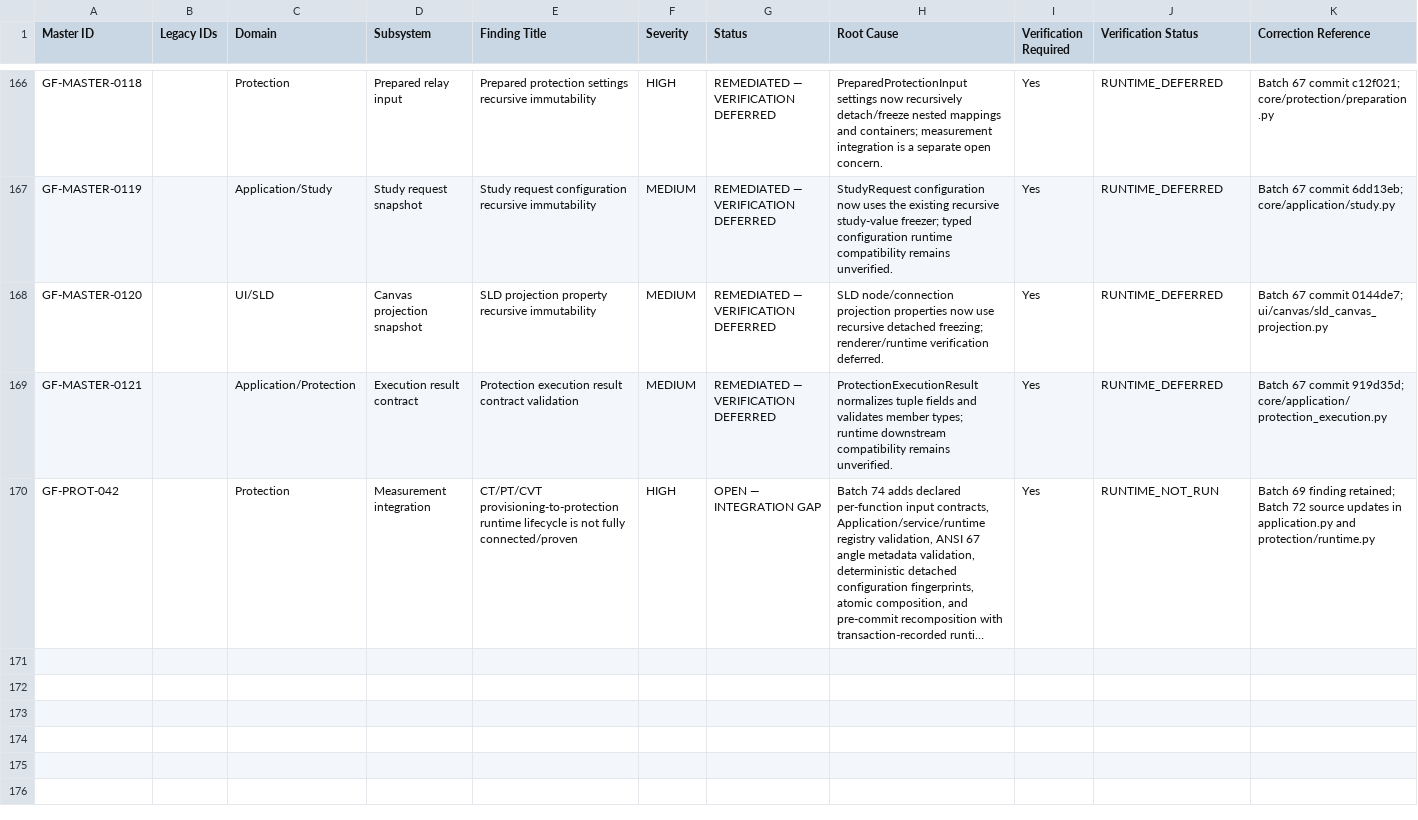
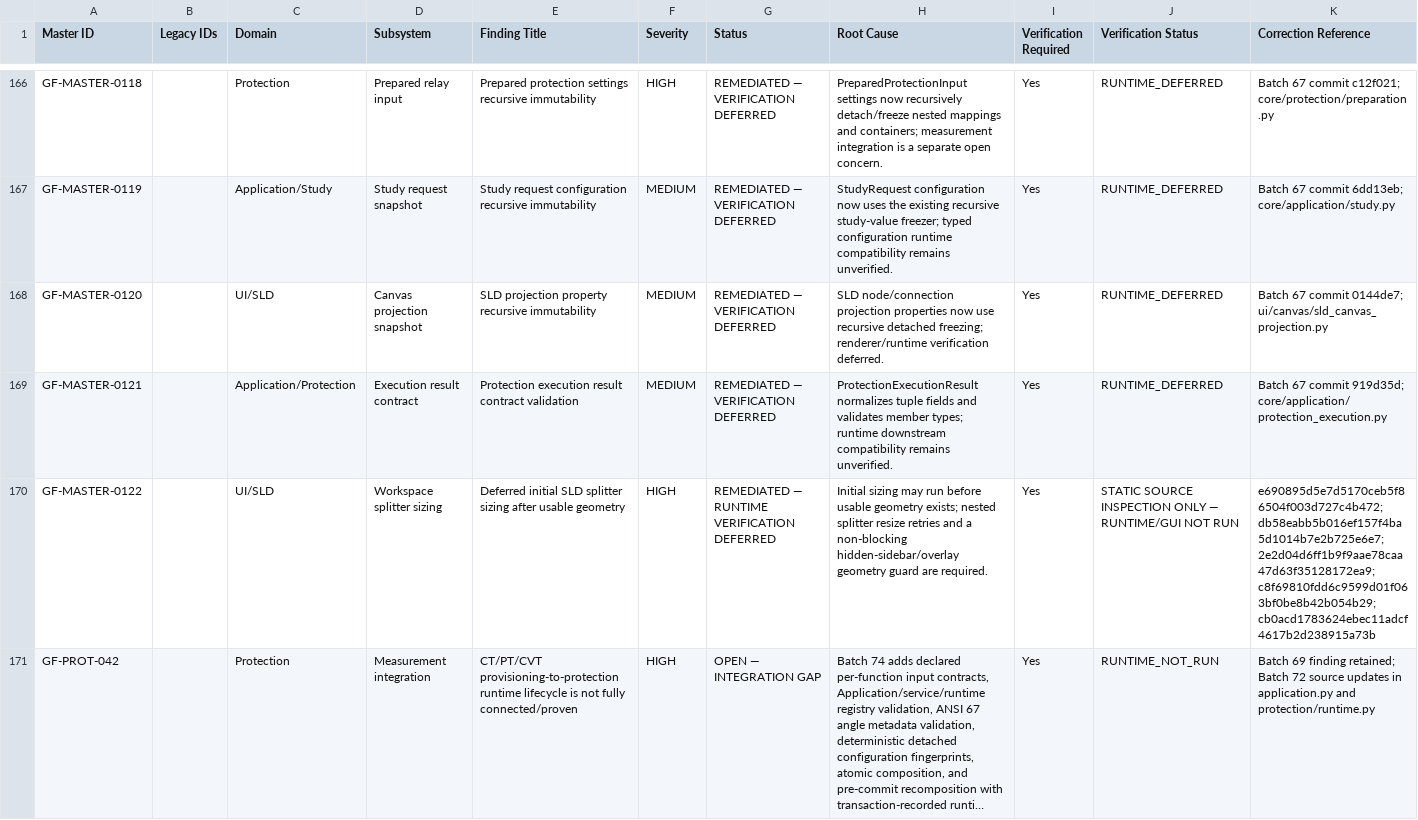
Before and after one commit to SubhenduMishra29/GridForge, a CSV file: audit/MASTER_AUDIT_REGISTER.csv, drawn as a sheet; only a part is shown, gaps mark what is left out; long unchanged cells end in …; rows hold the shown columns only; the diff names each change by its address in the sheet, - before the commit and + after, or states it on an @@ line.

Commit message:
Synchronize UI Batch 1 splitter sizing finding in audit CSV

```diff
--- a/audit/MASTER_AUDIT_REGISTER.csv
+++ b/audit/MASTER_AUDIT_REGISTER.csv
+row 170: GF-MASTER-0122 |  | UI/SLD | Workspace splitter sizing | Deferred initial SLD splitter sizing after usable geometry | HIGH | REMEDIATED — RUNTIME VERIFICATION DEFERRED | Initial sizing may run before usable geometry exists; nested splitter resize retries and a non-blocking hidden-sidebar/overlay geometry guard are required. | Yes | STATIC SOURCE INSPECTION ONLY — RUNTIME/GUI NOT RUN | e690895d5e7d5170ceb5f86504f003d727c4b472; db58eabb5b016ef157f4ba5d1014b7e2b725e6e7; 2e2d04d6ff1b9f9aae78caa47d63f35128172ea9; c8f69810fdd6c9599d01f063bf0be8b42b054b29; cb0acd1783624ebec11adcf4617b2d238915a73b
```
